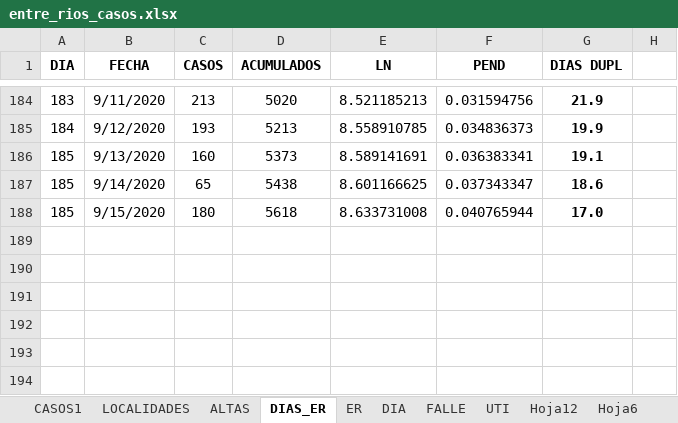
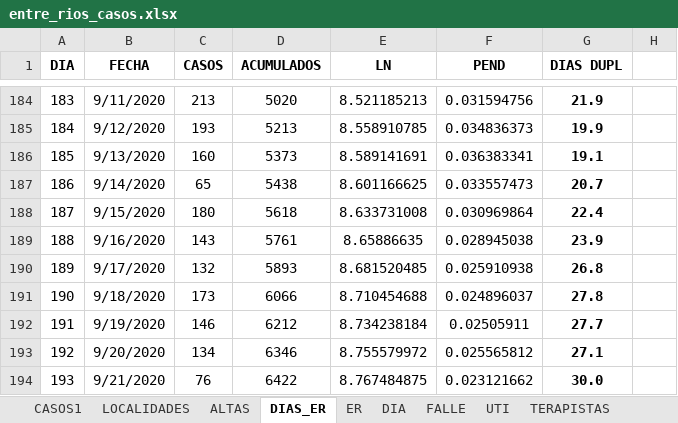
Before and after one commit to GIBD/covid, an Excel workbook: data/entre_rios_casos.xlsx, sheet DIAS_ER, drawn as a sheet; only a part is shown, gaps mark what is left out; values as stored, in another font and other column widths than the file's, no borders; the diff names each change by its address in the sheet, - before the commit and + after, or states it on an @@ line.

```diff
--- a/data/entre_rios_casos.xlsx (sheet DIAS_ER)
+++ b/data/entre_rios_casos.xlsx (sheet DIAS_ER)
+sheet tab: TERAPISTAS
@@ column A (DIA) renumbered between rows 187 and 188 @@
-F187 (PEND): 0.037343347
+F187 (PEND): 0.033557473
-G187 (DIAS DUPL): 18.6
+G187 (DIAS DUPL): 20.7
-F188 (PEND): 0.040765944
+F188 (PEND): 0.030969864
-G188 (DIAS DUPL): 17.0
+G188 (DIAS DUPL): 22.4
+row 189: 188 | 9/16/2020 | 143 | 5761 | 8.65886635 | 0.028945038 | 23.9
+row 190: 189 | 9/17/2020 | 132 | 5893 | 8.681520485 | 0.025910938 | 26.8
+row 191: 190 | 9/18/2020 | 173 | 6066 | 8.710454688 | 0.024896037 | 27.8
+row 192: 191 | 9/19/2020 | 146 | 6212 | 8.734238184 | 0.02505911 | 27.7
+row 193: 192 | 9/20/2020 | 134 | 6346 | 8.755579972 | 0.025565812 | 27.1
+row 194: 193 | 9/21/2020 | 76 | 6422 | 8.767484875 | 0.023121662 | 30.0
```
Also changed, not shown: sheet CASOS1, sheet DIA, sheet ER, sheet LOCALIDADES, sheet UTI, sheet ALTAS, 1 more sheet, charts or pictures, data/argentina.xlsx, 7 other files.
